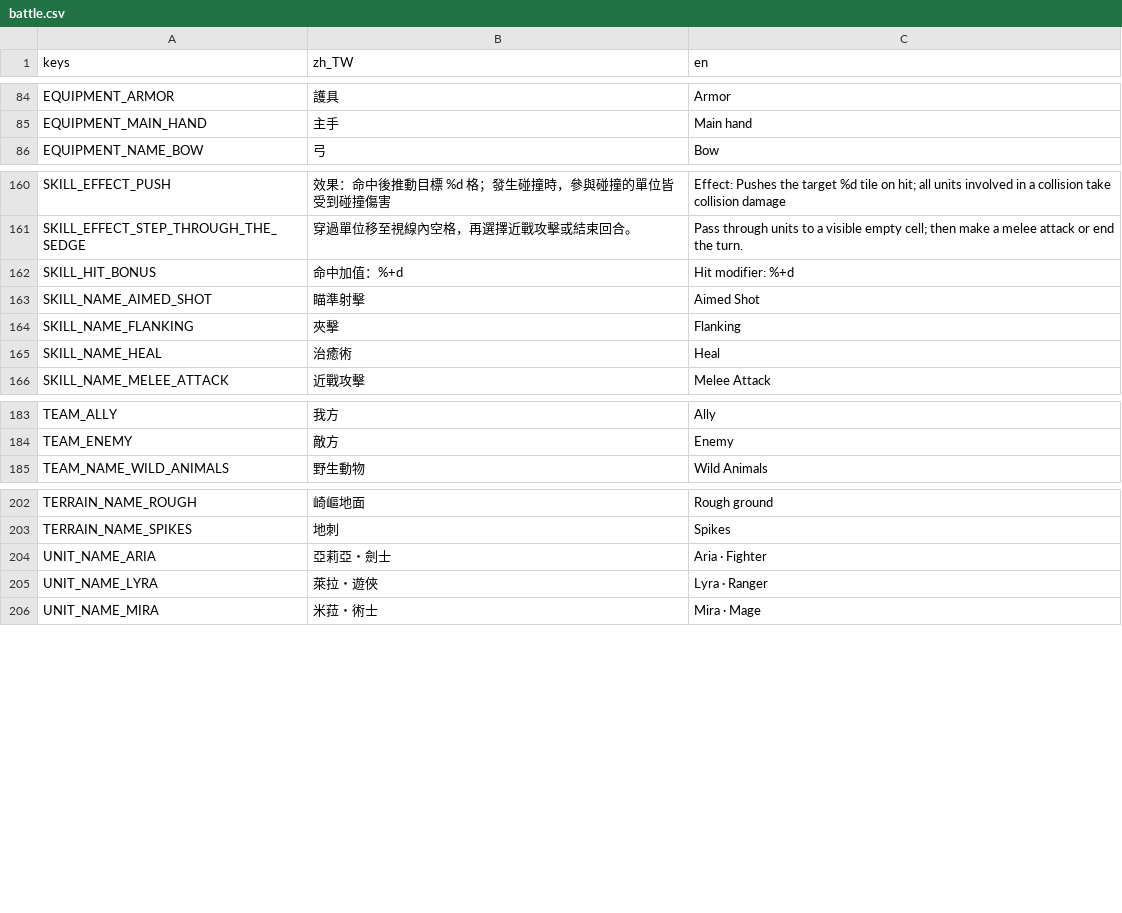
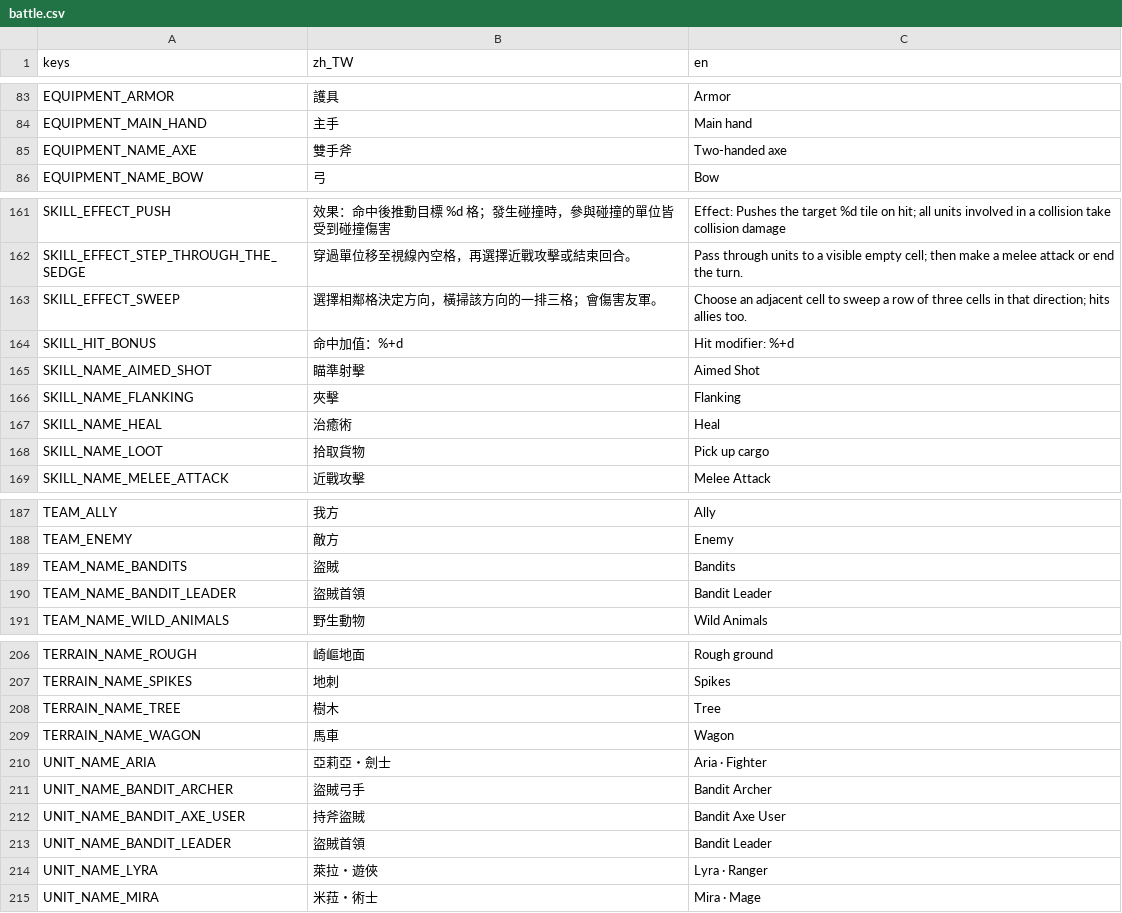
Before and after one commit to raymond-chia/tools, a CSV file: godot/translations/battle.csv, drawn as a sheet; only a part is shown, gaps mark what is left out; the diff covers the shown part only.

Commit message:
Add sweep attacks and refine cargo mechanics
- Add area previews and friendly-fire AI decisions
- Coordinate cargo pickup and escape
- Reduce movement and dodge while carrying cargo
- Update tests and translations

```diff
--- a/godot/translations/battle.csv
+++ b/godot/translations/battle.csv
@@ -85,2 +84,3 @@ EQUIPMENT_ARMOR,護具,Armor
 EQUIPMENT_MAIN_HAND,主手,Main hand
+EQUIPMENT_NAME_AXE,雙手斧,Two-handed axe
 EQUIPMENT_NAME_BOW,弓,Bow
@@ -161,2 +162,3 @@ SKILL_EFFECT_PUSH,效果：命中後推動目標 %d 格；發生碰撞時，參
 SKILL_EFFECT_STEP_THROUGH_THE_SEDGE,穿過單位移至視線內空格，再選擇近戰攻擊或結束回合。,Pass through units to a visible empty cell; then make a melee attack or end the turn.
+SKILL_EFFECT_SWEEP,選擇相鄰格決定方向，橫掃該方向的一排三格；會傷害友軍。,Choose an adjacent cell to sweep a row of three cells in that direction; hits allies too.
 SKILL_HIT_BONUS,命中加值：%+d,Hit modifier: %+d
@@ -165,2 +167,3 @@ SKILL_NAME_FLANKING,夾擊,Flanking
 SKILL_NAME_HEAL,治癒術,Heal
+SKILL_NAME_LOOT,拾取貨物,Pick up cargo
 SKILL_NAME_MELEE_ATTACK,近戰攻擊,Melee Attack
@@ -184,2 +188,4 @@ TEAM_ALLY,我方,Ally
 TEAM_ENEMY,敵方,Enemy
+TEAM_NAME_BANDITS,盜賊,Bandits
+TEAM_NAME_BANDIT_LEADER,盜賊首領,Bandit Leader
 TEAM_NAME_WILD_ANIMALS,野生動物,Wild Animals
@@ -203,3 +207,8 @@ TERRAIN_NAME_ROUGH,崎嶇地面,Rough ground
 TERRAIN_NAME_SPIKES,地刺,Spikes
+TERRAIN_NAME_TREE,樹木,Tree
+TERRAIN_NAME_WAGON,馬車,Wagon
 UNIT_NAME_ARIA,亞莉亞・劍士,Aria · Fighter
+UNIT_NAME_BANDIT_ARCHER,盜賊弓手,Bandit Archer
+UNIT_NAME_BANDIT_AXE_USER,持斧盜賊,Bandit Axe User
+UNIT_NAME_BANDIT_LEADER,盜賊首領,Bandit Leader
 UNIT_NAME_LYRA,萊拉・遊俠,Lyra · Ranger
```
Also changed, not shown: 1 added row and 1 moved row elsewhere in this file, 31 other files.
